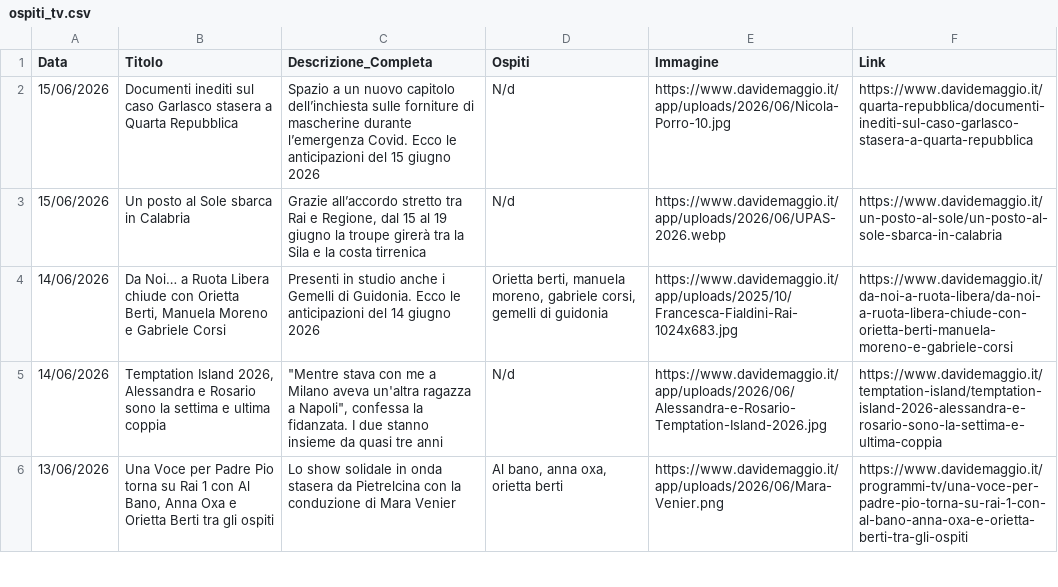
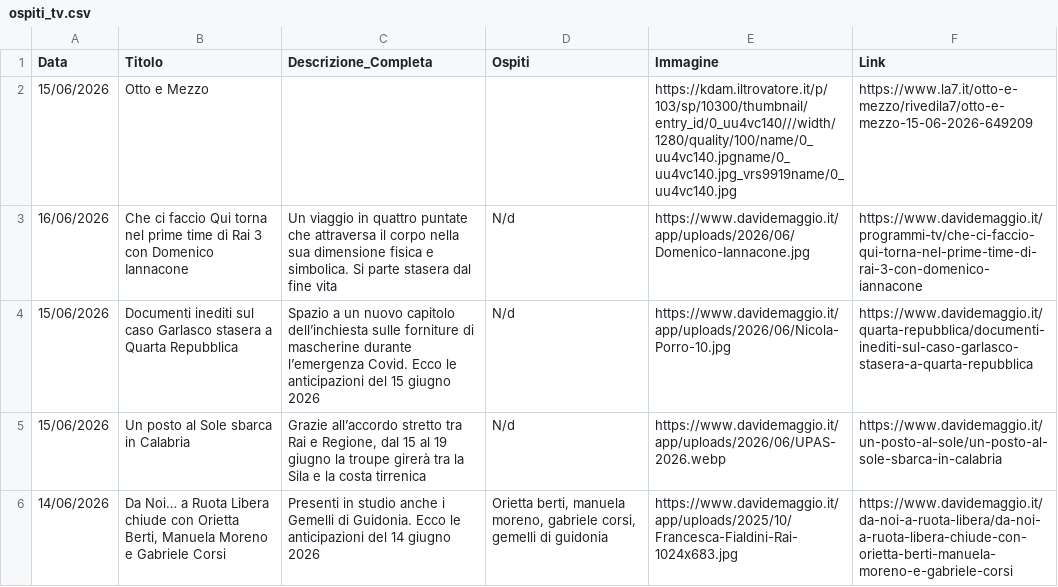
Before and after one commit to NVPasetti/strumenti_editoria_nvp, a CSV file: ospiti_tv.csv, drawn as a sheet; only a part is shown; the shorter side is filled out with more unchanged rows.

```diff
--- a/ospiti_tv.csv
+++ b/ospiti_tv.csv
@@ -1,2 +1,4 @@
 Data,Titolo,Descrizione_Completa,Ospiti,Immagine,Link
+15/06/2026,Otto e Mezzo,,,https://kdam.iltrovatore.it/p/103/sp/10300/thumbnail/entry_id/0_uu4vc140///width/1280/quality/100/name/0_uu4vc140.jpgname/0_uu4vc140.jpg_vrs9919name/0_uu4vc140.jpg,https://www.la7.it/otto-e-mezzo/rivedila7/otto-e-mezzo-15-06-2026-649209
+16/06/2026,Che ci faccio Qui torna nel prime time di Rai 3 con Domenico Iannacone,Un viaggio in quattro puntate che attraversa il corpo nella sua dimensione fisica e simbolica. Si parte stasera dal fine vita,N/d,https://www.davidemaggio.it/app/uploads/2026/06/Domenico-Iannacone.jpg,https://www.davidemaggio.it/programmi-tv/che-ci-faccio-qui-torna-nel-prime-time-di-rai-3-con-domenico-iannacone
 15/06/2026,Documenti inediti sul caso Garlasco stasera a Quarta Repubblica,Spazio a un nuovo capitolo dell’inchiesta sulle forniture di mascherine durante l’emergenza Covid. Ecco le anticipazioni del 15 giugno 2026,N/d,https://www.davidemaggio.it/app/uploads/2026/06/Nicola-Porro-10.jpg,https://www.davidemaggio.it/quarta-repubblica/documenti-inediti-sul-caso-garlasco-stasera-a-quarta-repubblica
```
